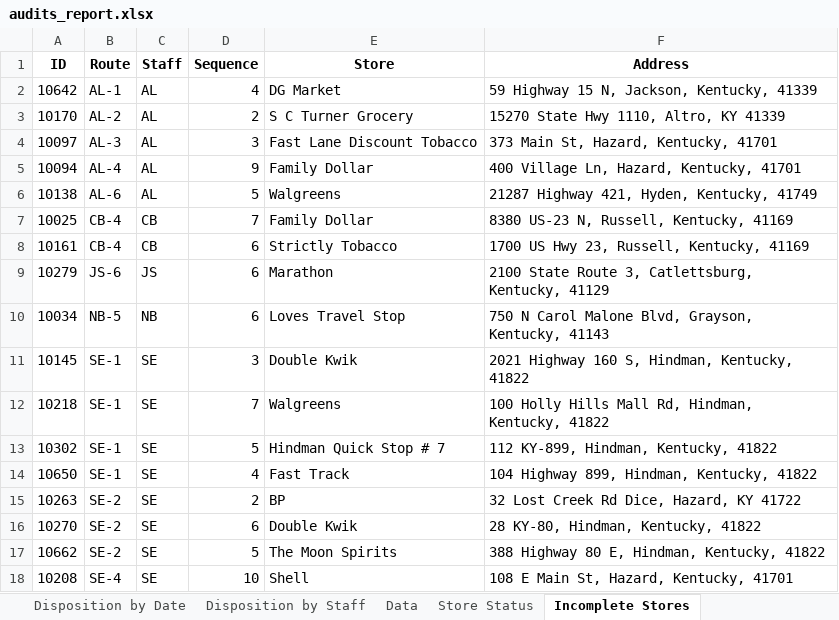
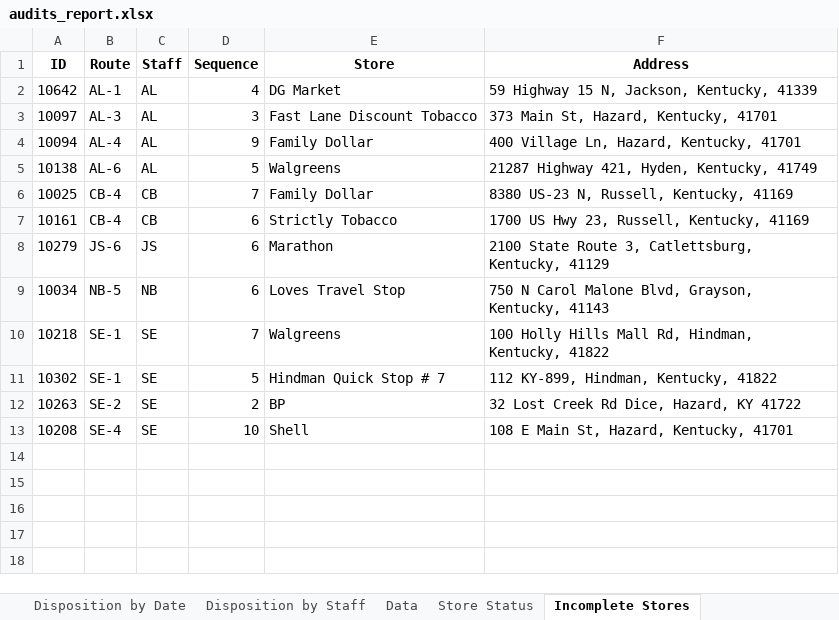
Before and after one commit to sshamblen/public, an Excel workbook: audits_report.xlsx, sheet Incomplete Stores, drawn as a sheet; values as stored, in another font and other column widths than the file's, no borders; the diff names each change by its address in the sheet, - before the commit and + after, or states it on an @@ line.

```diff
--- a/audits_report.xlsx (sheet Incomplete Stores)
+++ b/audits_report.xlsx (sheet Incomplete Stores)
-row 3: 10170 | AL-2 | AL | 2 | S C Turner Grocery | 15270 State Hwy 1110, Altro, KY 41339
-row 11: 10145 | SE-1 | SE | 3 | Double Kwik | 2021 Highway 160 S, Hindman, Kentucky, 41822
-row 14: 10650 | SE-1 | SE | 4 | Fast Track | 104 Highway 899, Hindman, Kentucky, 41822
-row 16: 10270 | SE-2 | SE | 6 | Double Kwik | 28 KY-80, Hindman, Kentucky, 41822
-row 17: 10662 | SE-2 | SE | 5 | The Moon Spirits | 388 Highway 80 E, Hindman, Kentucky, 41822
```
Also changed, not shown: sheet Store Status, sheet Data, sheet Eligible Complete by Date, sheet Disposition by Staff, sheet Disposition by Date.
